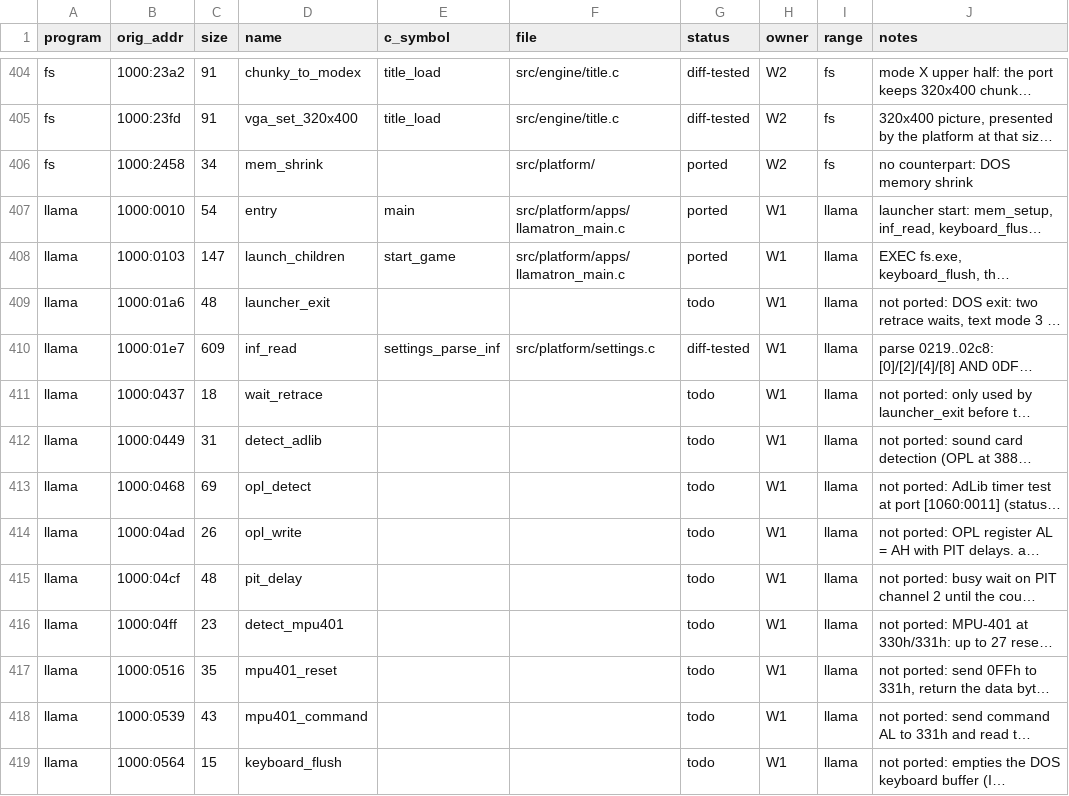
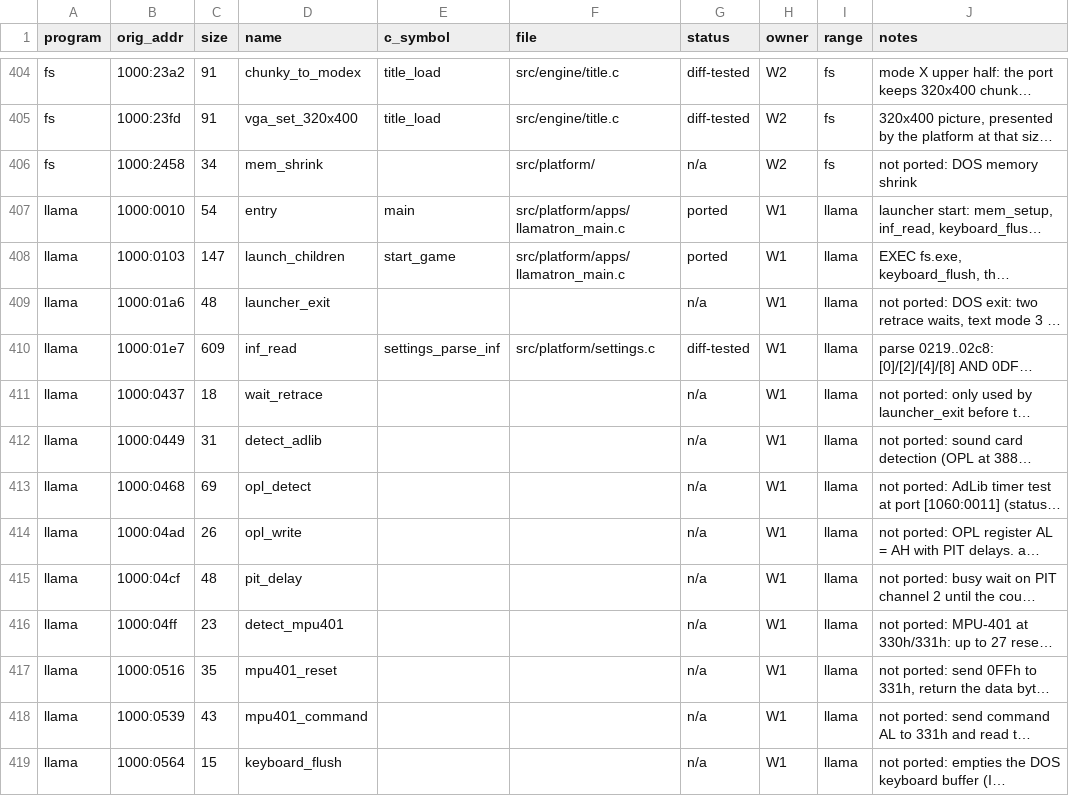
Before and after one commit to JorgeNachtigall/llamatron-2112-decompilation, a CSV file: docs/funcmap.csv, drawn as a sheet; only a part is shown, gaps mark what is left out; long unchanged cells end in …; the diff covers the shown part only; the diff names each change by its address in the sheet, - before the commit and + after, or states it on an @@ line.

Commit message:
funcmap: status n/a (PLAN 82768ee) for the 33 routines with no counterpart in the port, notes 'not ported: <reason>', owners kept: game86 dead code 424c/5994/5eae, DOS/BIOS glue e605 kbd_flush and e788 mem_shrink (c_symbol cleared, nothing has that name), fs 011c kbd_flush and 2458 mem_shrink, the 12 llama launcher and 14 installer rows. gen_funcmap.py checks every status against STATUSES and that n/a notes start with 'not ported:', and writes nothing otherwise

```diff
--- a/docs/funcmap.csv
+++ b/docs/funcmap.csv
-G406 (status): ported
+G406 (status): n/a
-J406 (notes): no counterpart: DOS memory shrink
+J406 (notes): not ported: DOS memory shrink
-G409 (status): todo
+G409 (status): n/a
-G411:G419 (status): todo
+G411:G419 (status): n/a
```
Also changed, not shown: 29 edited cells elsewhere in this file, 1 other file.
